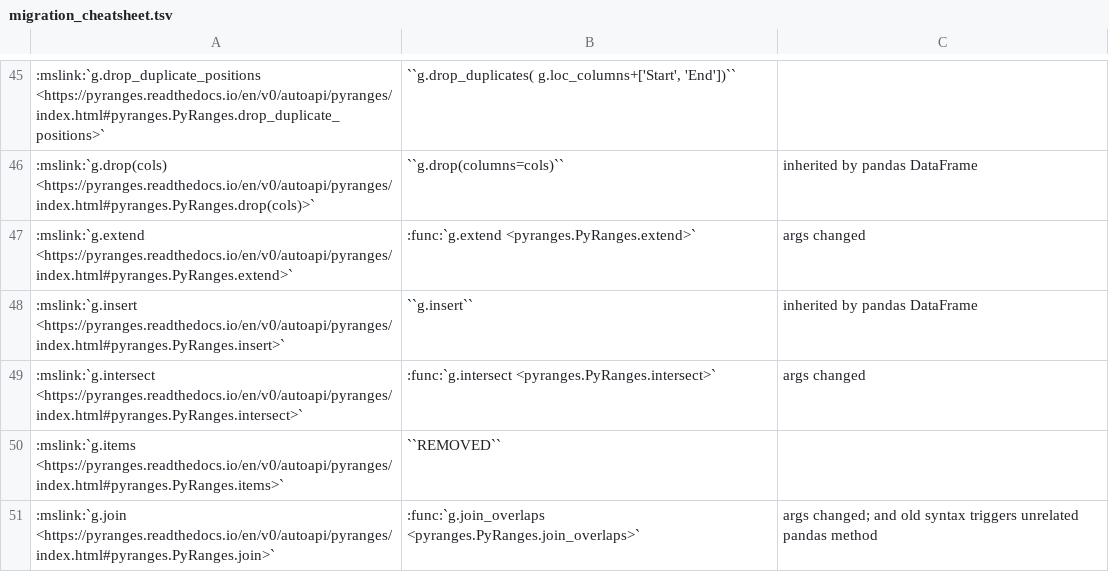
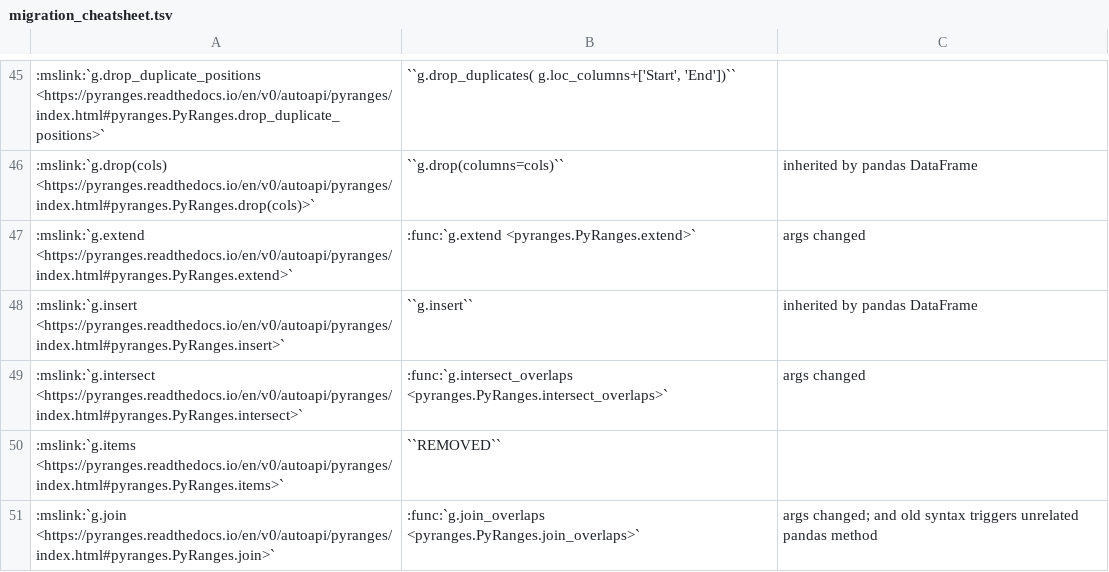
Before and after one commit to pyranges/pyranges_1.x, a TSV file: docs/migration_cheatsheet.tsv, drawn as a sheet; only a part is shown, gaps mark what is left out; the diff names each change by its address in the sheet, - before the commit and + after, or states it on an @@ line.

Commit message:
intersect_overlaps ok

```diff
--- a/docs/migration_cheatsheet.tsv
+++ b/docs/migration_cheatsheet.tsv
-B49: :func:`g.intersect <pyranges.PyRanges.intersect>`
+B49: :func:`g.intersect_overlaps <pyranges.PyRanges.intersect_overlaps>`
```
Also changed, not shown: 6 other files.
